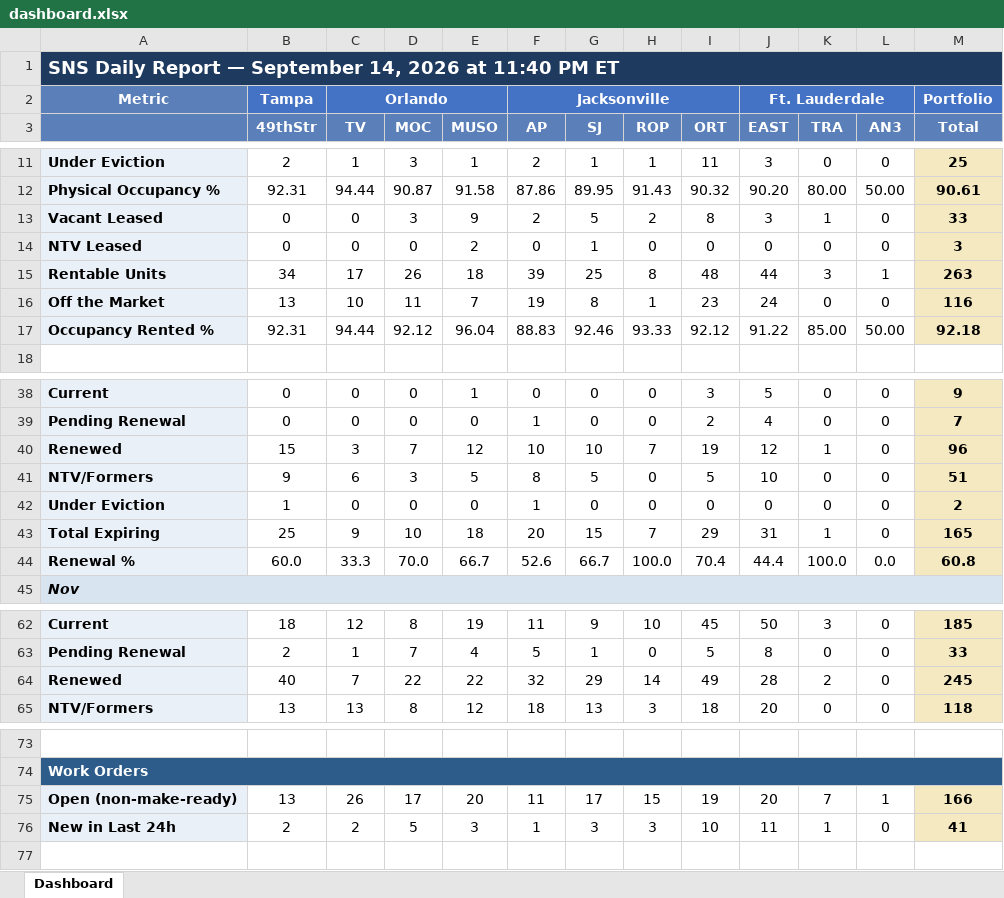
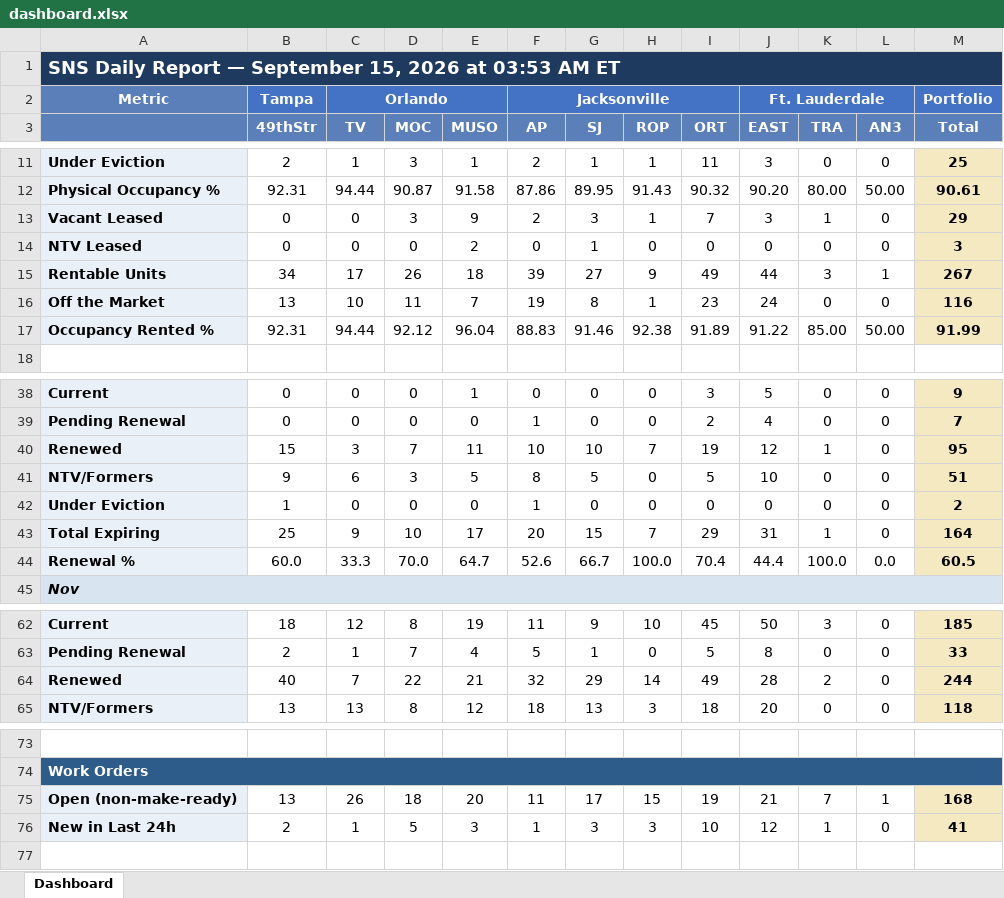
Before and after one commit to ymi-flowing/sns-daily-report, an Excel workbook: dashboard.xlsx, sheet Dashboard, drawn as a sheet; only a part is shown, gaps mark what is left out; values as stored, in another font and other column widths than the file's, no borders; the diff names each change by its address in the sheet, - before the commit and + after, or states it on an @@ line.

```diff
--- a/dashboard.xlsx (sheet Dashboard)
+++ b/dashboard.xlsx (sheet Dashboard)
-A1: …— September 14, 2026 at 11:40 PM ET
+A1: …— September 15, 2026 at 03:53 AM ET
-G13 (SJ): 5
+G13 (SJ): 3
-H13 (ROP): 2
+H13 (ROP): 1
-I13 (ORT): 8
+I13 (ORT): 7
-M13 (Total): 33
+M13 (Total): 29
-G15 (SJ): 25
+G15 (SJ): 27
-H15 (ROP): 8
+H15 (ROP): 9
-I15 (ORT): 48
+I15 (ORT): 49
-M15 (Total): 263
+M15 (Total): 267
-G17 (SJ): 92.46
+G17 (SJ): 91.46
-H17 (ROP): 93.33
+H17 (ROP): 92.38
-I17 (ORT): 92.12
+I17 (ORT): 91.89
-M17 (Total): 92.18
+M17 (Total): 91.99
-E40 (MUSO): 12
+E40 (MUSO): 11
-M40 (Total): 96
+M40 (Total): 95
-E43 (MUSO): 18
+E43 (MUSO): 17
-M43 (Total): 165
+M43 (Total): 164
-E44 (MUSO): 66.7
+E44 (MUSO): 64.7
-M44 (Total): 60.8
+M44 (Total): 60.5
-E64 (MUSO): 22
+E64 (MUSO): 21
-M64 (Total): 245
+M64 (Total): 244
-D75 (MOC): 17
+D75 (MOC): 18
-J75 (EAST): 20
+J75 (EAST): 21
-M75 (Total): 166
+M75 (Total): 168
-C76 (TV): 2
+C76 (TV): 1
-J76 (EAST): 11
+J76 (EAST): 12
```
Also changed, not shown: 1 other file.
